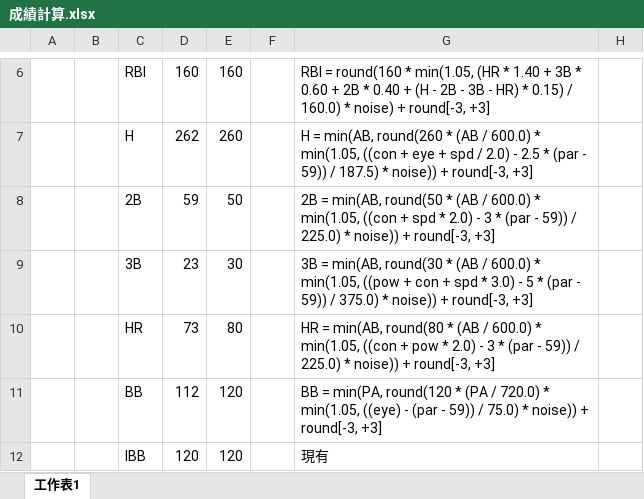
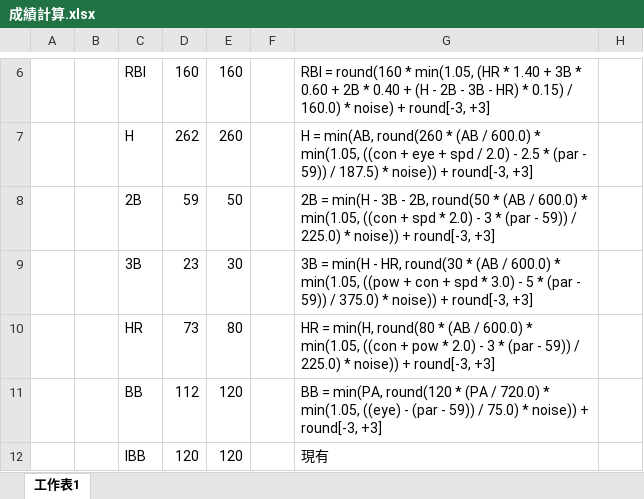
Before and after one commit to iOvermind/CDY_YAKYULIFE, an Excel workbook: docs/成績計算.xlsx, sheet 工作表1, drawn as a sheet; only a part is shown, gaps mark what is left out; values as stored, in another font and other column widths than the file's, no borders; the diff names each change by its address in the sheet, - before the commit and + after, or states it on an @@ line.

```diff
--- a/docs/成績計算.xlsx (sheet 工作表1)
+++ b/docs/成績計算.xlsx (sheet 工作表1)
-G8: 2B = min(AB, round(50 *…
+G8: 2B = min(H - 3B - 2B, round(50 *…
-G9: 3B = min(AB, round(30 *…
+G9: 3B = min(H - HR, round(30 *…
-G10: HR = min(AB, round(80 *…
+G10: HR = min(H, round(80 *…
```
Also changed, not shown: 2 other files.
